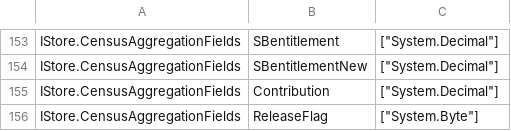
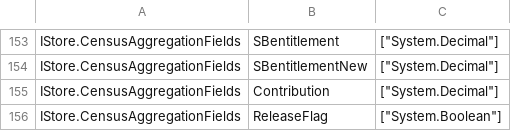
Before and after one commit to DFE-Digital/spi-translation, a CSV file: data/enumeration-mappings.csv, drawn as a sheet; only a part is shown, gaps mark what is left out; the diff covers the shown part only.

```diff
--- a/data/enumeration-mappings.csv
+++ b/data/enumeration-mappings.csv
@@ -155,2 +155,2 @@ IStore.CensusAggregationFields,SBentitlementNew,"[""System.Decimal""]"
 IStore.CensusAggregationFields,Contribution,"[""System.Decimal""]"
-IStore.CensusAggregationFields,ReleaseFlag,"[""System.Byte""]"
+IStore.CensusAggregationFields,ReleaseFlag,"[""System.Boolean""]"
```
Also changed, not shown: 11 edited cells elsewhere in this file.
